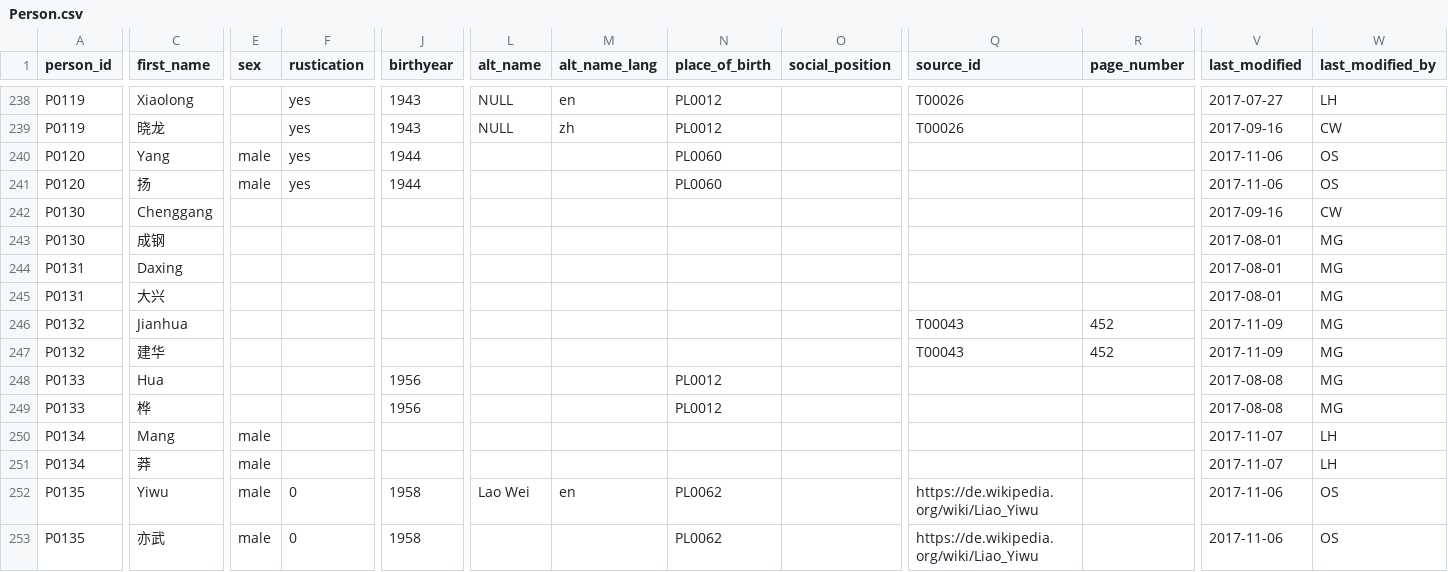
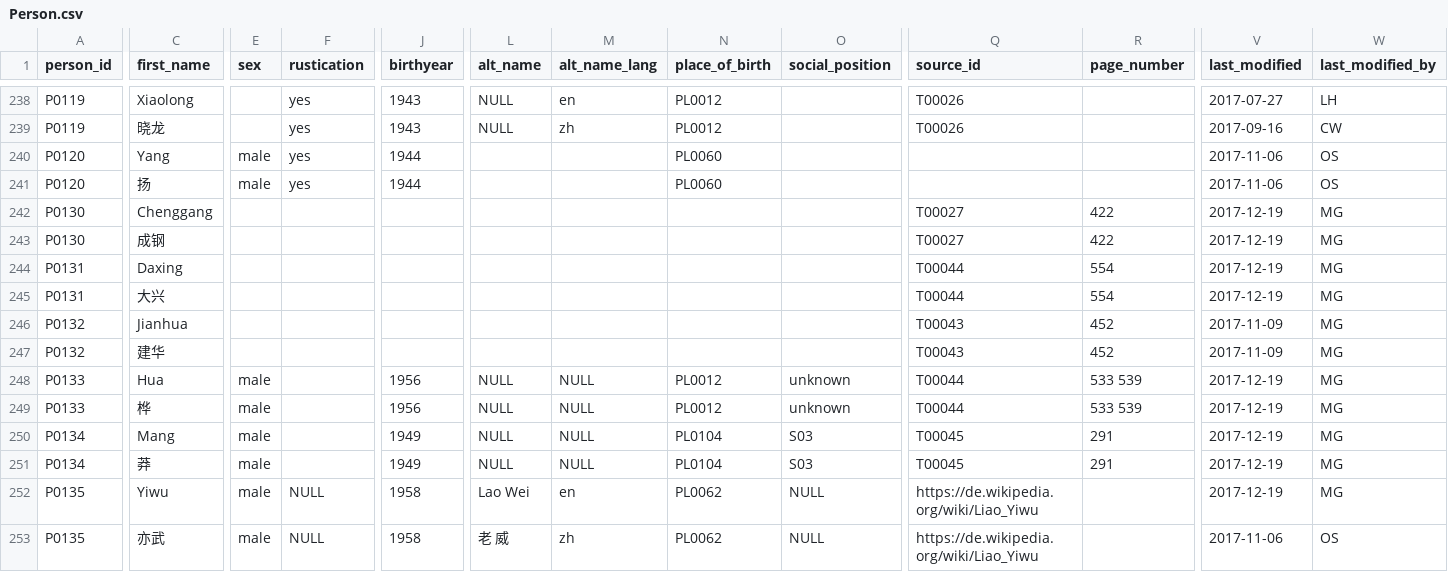
Before and after one commit to readchina/ReadAct, a CSV file: data/Person.csv, drawn as a sheet; only a part is shown, gaps mark what is left out; the diff covers the shown part only; the diff names each change by its address in the sheet, - before the commit and + after, or states it on an @@ line.

Commit message:
started to complete the entries in person-file
see #93

```diff
--- a/data/Person.csv
+++ b/data/Person.csv
-Q242:Q243 (source_id): (empty)
+Q242:Q243 (source_id): T00027
-R242:R243 (page_number): (empty)
+R242:R243 (page_number): 422
-V242 (last_modified): 2017-09-16
+V242 (last_modified): 2017-12-19
-W242 (last_modified_by): CW
+W242 (last_modified_by): MG
-V243:V245 (last_modified): 2017-08-01
+V243:V245 (last_modified): 2017-12-19
-Q244:Q245 (source_id): (empty)
+Q244:Q245 (source_id): T00044
-R244:R245 (page_number): (empty)
+R244:R245 (page_number): 554
-E248:E249 (sex): (empty)
+E248:E249 (sex): male
-L248:L251 (alt_name): (empty)
+L248:L251 (alt_name): NULL
-M248:M251 (alt_name_lang): (empty)
+M248:M251 (alt_name_lang): NULL
-O248:O249 (social_position): (empty)
+O248:O249 (social_position): unknown
-Q248:Q249 (source_id): (empty)
+Q248:Q249 (source_id): T00044
-R248:R249 (page_number): (empty)
+R248:R249 (page_number): 533 539
-V248:V249 (last_modified): 2017-08-08
+V248:V249 (last_modified): 2017-12-19
-J250:J251 (birthyear): (empty)
+J250:J251 (birthyear): 1949
-N250:N251 (place_of_birth): (empty)
+N250:N251 (place_of_birth): PL0104
-O250:O251 (social_position): (empty)
+O250:O251 (social_position): S03
-Q250:Q251 (source_id): (empty)
+Q250:Q251 (source_id): T00045
-R250:R251 (page_number): (empty)
+R250:R251 (page_number): 291
-V250:V251 (last_modified): 2017-11-07
+V250:V251 (last_modified): 2017-12-19
-W250:W251 (last_modified_by): LH
+W250:W251 (last_modified_by): MG
-F252:F253 (rustication): 0
+F252:F253 (rustication): NULL
-O252:O253 (social_position): (empty)
+O252:O253 (social_position): NULL
-V252 (last_modified): 2017-11-06
+V252 (last_modified): 2017-12-19
-W252 (last_modified_by): OS
+W252 (last_modified_by): MG
-L253 (alt_name): (empty)
+L253 (alt_name): 老 威
-M253 (alt_name_lang): (empty)
+M253 (alt_name_lang): zh
```
Also changed, not shown: 46 edited cells elsewhere in this file, data/Act.csv, data/Place.csv.
